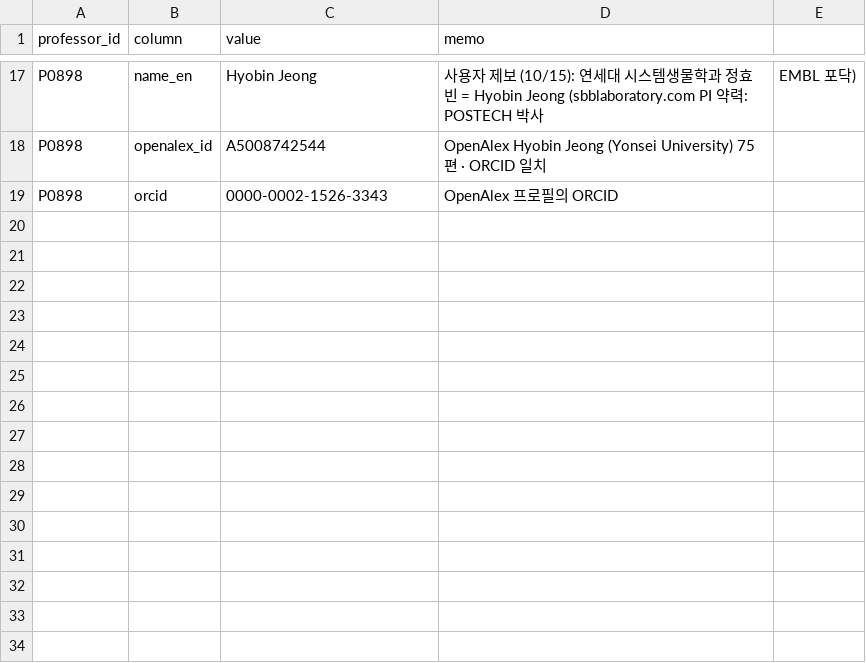
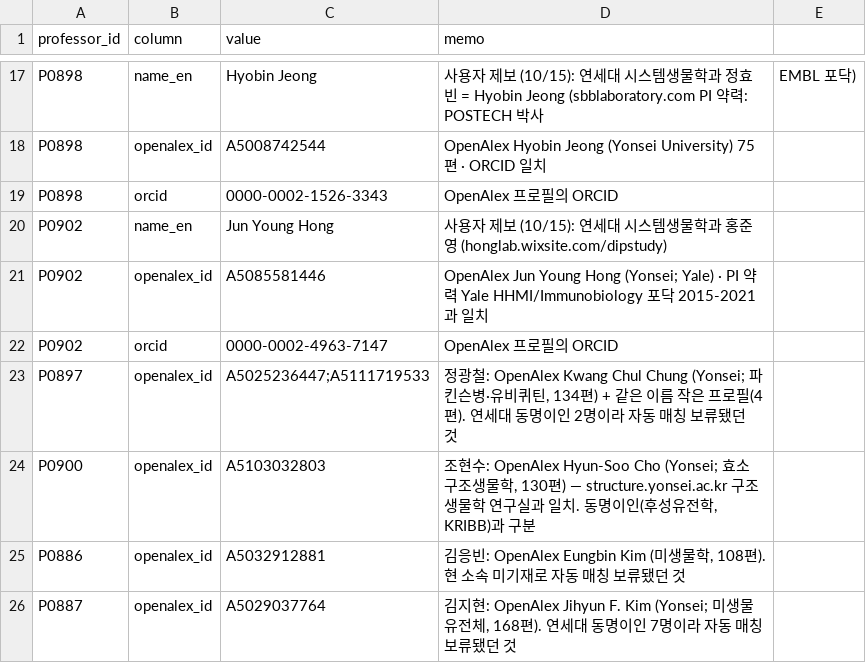
Before and after one commit to hyungjin1213-collab/about_bio, a CSV file: 0. korea bio map/data/professor_overrides.csv, drawn as a sheet; only a part is shown, gaps mark what is left out.

```diff
--- a/0. korea bio map/data/professor_overrides.csv
+++ b/0. korea bio map/data/professor_overrides.csv
@@ -19 +19,8 @@ P0898,openalex_id,A5008742544,OpenAlex Hyobin Jeong (Yonsei University) 75편 ·
 P0898,orcid,0000-0002-1526-3343,OpenAlex 프로필의 ORCID
+P0902,name_en,Jun Young Hong,사용자 제보 (10/15): 연세대 시스템생물학과 홍준영 (honglab.wixsite.com/dipstudy)
+P0902,openalex_id,A5085581446,OpenAlex Jun Young Hong (Yonsei; Yale) · PI 약력 Yale HHMI/Immunobiology 포닥 2015-2021과 일치
+P0902,orcid,0000-0002-4963-7147,OpenAlex 프로필의 ORCID
+P0897,openalex_id,A5025236447;A5111719533,"정광철: OpenAlex Kwang Chul Chung (Yonsei; 파킨슨병·유비퀴틴, 134편) + 같은 이름 작은 프로필(4편). 연세대 동명이인 2명이라 자동 매칭 보류됐던 것"
+P0900,openalex_id,A5103032803,"조현수: OpenAlex Hyun-Soo Cho (Yonsei; 효소 구조생물학, 130편) — structure.yonsei.ac.kr 구조생물학 연구실과 일치. 동명이인(후성유전학, KRIBB)과 구분"
+P0886,openalex_id,A5032912881,"김응빈: OpenAlex Eungbin Kim (미생물학, 108편). 현 소속 미기재로 자동 매칭 보류됐던 것"
+P0887,openalex_id,A5029037764,"김지현: OpenAlex Jihyun F. Kim (Yonsei; 미생물 유전체, 168편). 연세대 동명이인 7명이라 자동 매칭 보류됐던 것"
```
Also changed, not shown: 0. korea bio map/data/lab_sites_manual.csv, 5 other files.
